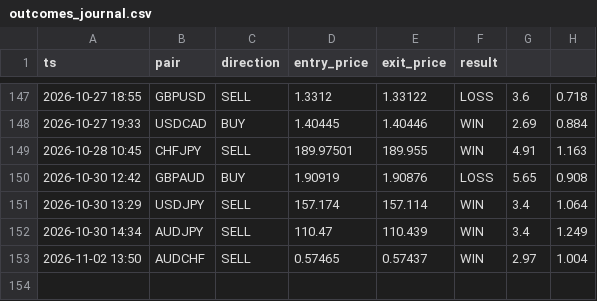
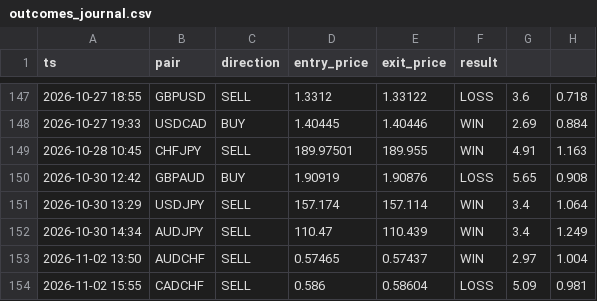
Before and after one commit to torium-art/forex-signal-bot, a CSV file: outcomes_journal.csv, drawn as a sheet; only a part is shown, gaps mark what is left out; the diff names each change by its address in the sheet, - before the commit and + after, or states it on an @@ line.

```diff
--- a/outcomes_journal.csv
+++ b/outcomes_journal.csv
+row 154: 2026-11-02 15:55 | CADCHF | SELL | 0.586 | 0.58604 | LOSS | 5.09 | 0.981
```
Also changed, not shown: signals_journal.csv, trajectory_journal.csv, 1 other file.
